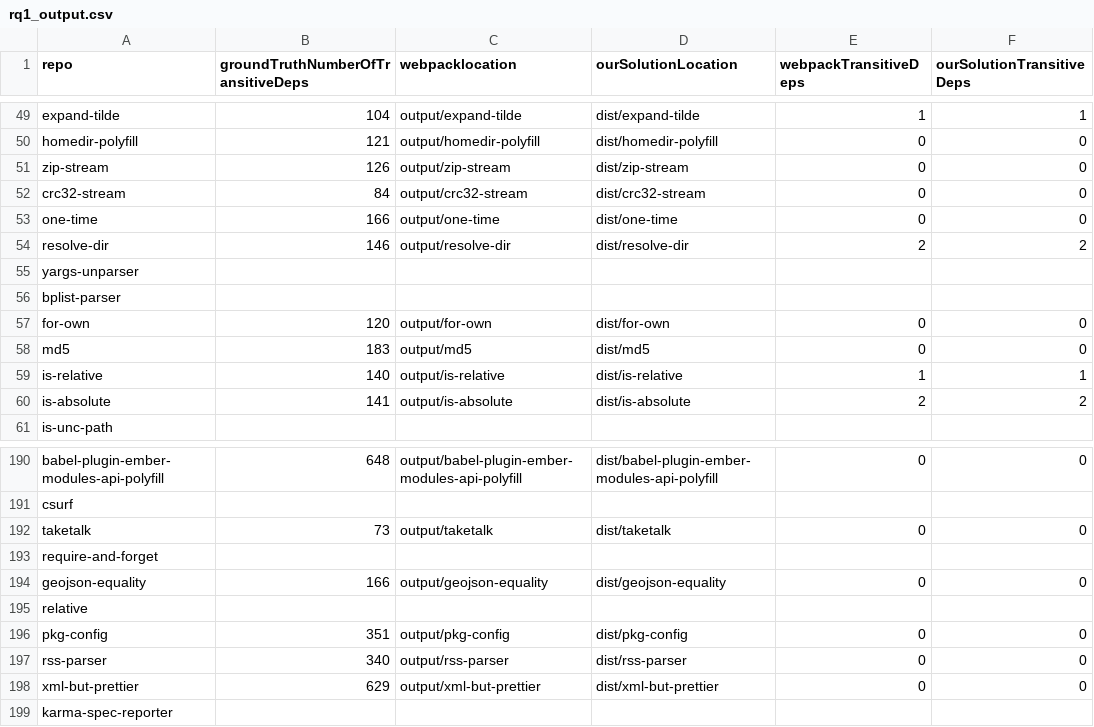
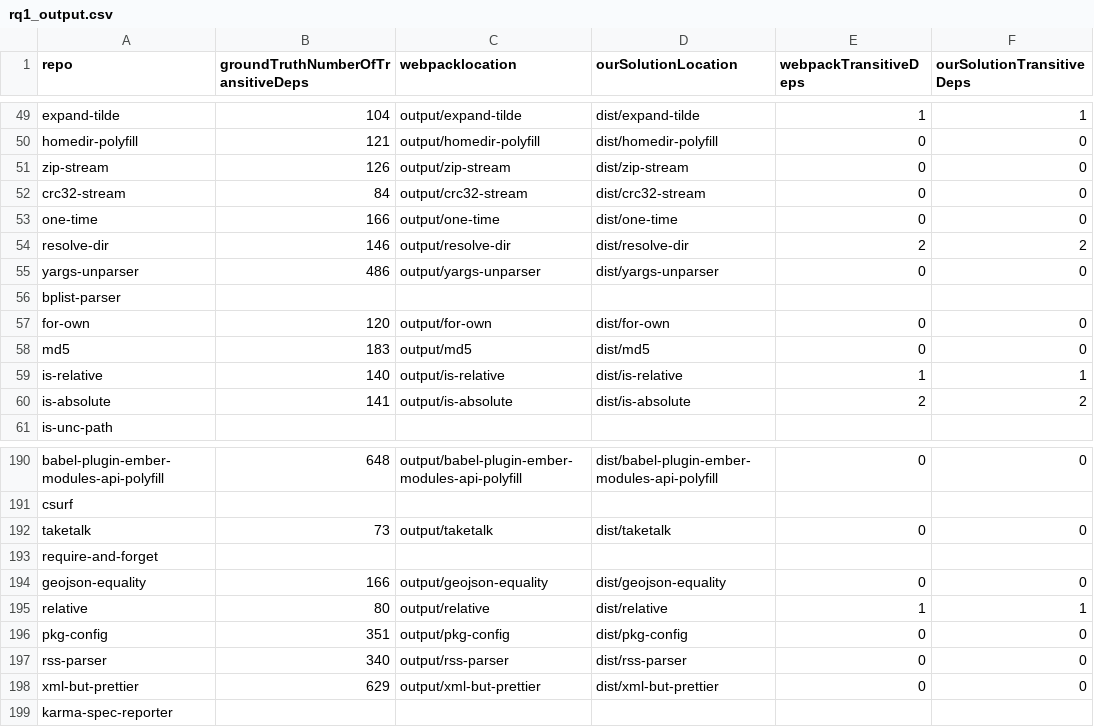
Before and after one commit to chrisvrose/safeImport, a CSV file: rq1_output.csv, drawn as a sheet; only a part is shown, gaps mark what is left out.

```diff
--- a/rq1_output.csv
+++ b/rq1_output.csv
@@ -54,3 +54,3 @@ one-time,166,output/one-time,dist/one-time,0,0
 resolve-dir,146,output/resolve-dir,dist/resolve-dir,2,2
-yargs-unparser,,,,,
+yargs-unparser,486,output/yargs-unparser,dist/yargs-unparser,0,0
 bplist-parser,,,,,
@@ -194,3 +194,3 @@ require-and-forget,,,,,
 geojson-equality,166,output/geojson-equality,dist/geojson-equality,0,0
-relative,,,,,
+relative,80,output/relative,dist/relative,1,1
 pkg-config,351,output/pkg-config,dist/pkg-config,0,0
```
Also changed, not shown: rq3_output.csv, success_cloc_stats.csv, 5 other files.
